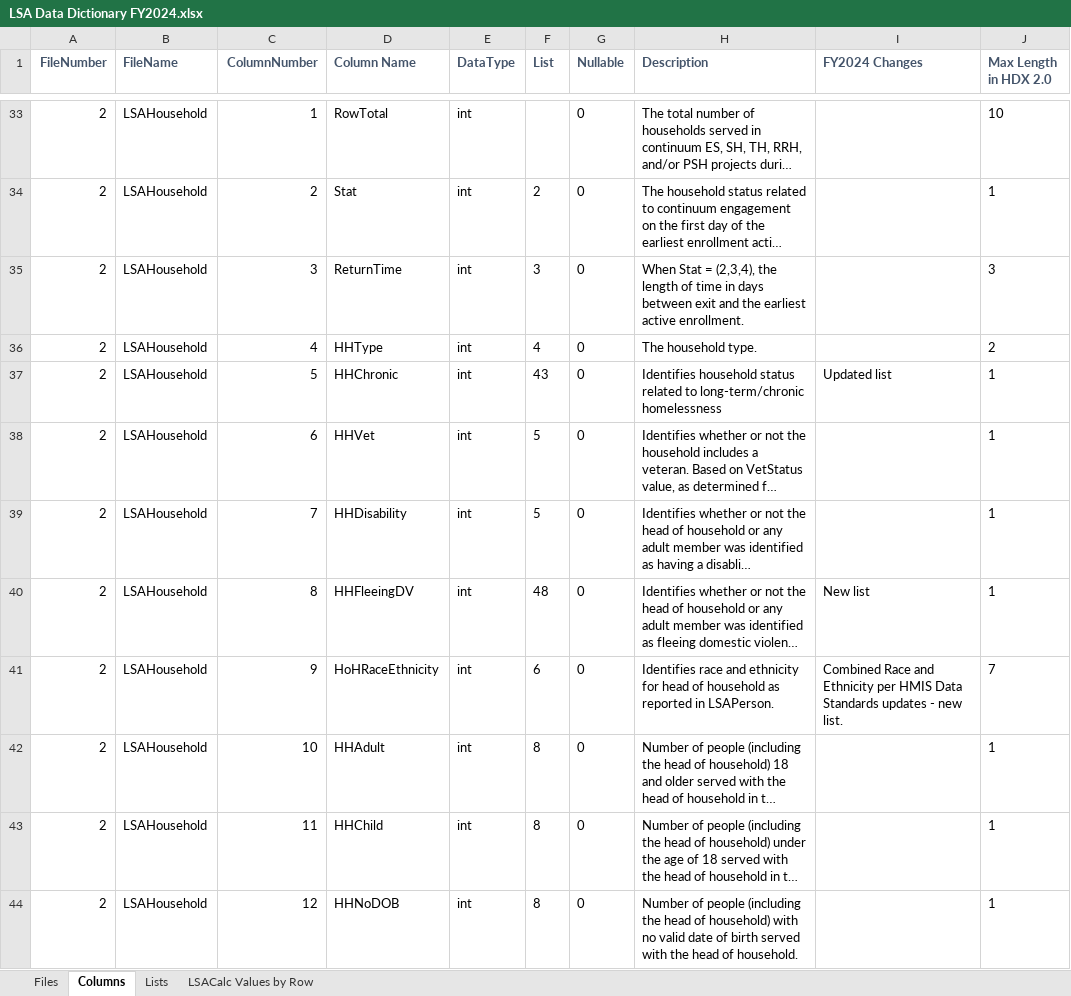
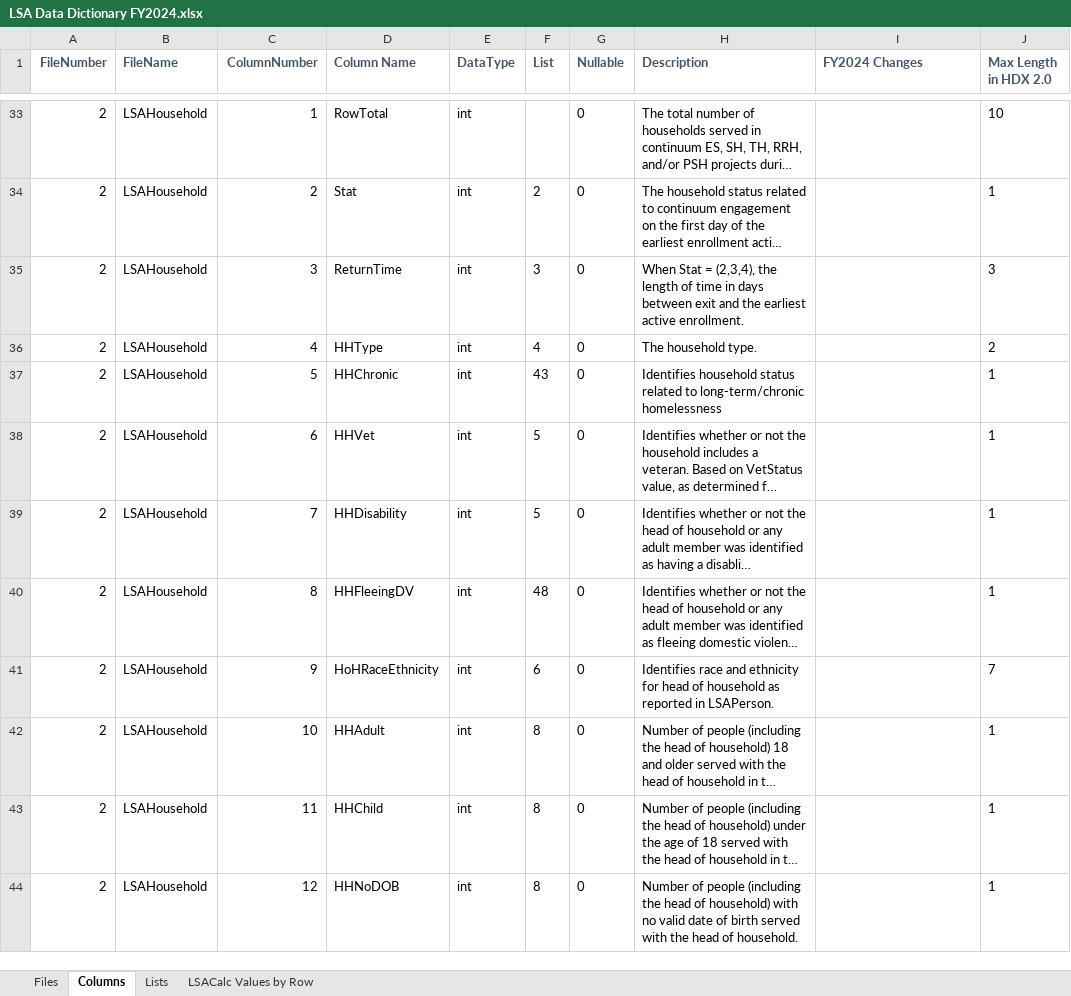
Before and after one commit to HMIS/LSASampleCode, an Excel workbook: LSA Data Dictionary FY2024.xlsx, sheet Columns, drawn as a sheet; only a part is shown, gaps mark what is left out; long unchanged cells end in …; values as stored, in another font and other column widths than the file's, no borders; the diff names each change by its address in the sheet, - before the commit and + after, or states it on an @@ line.

Commit message:
Update LSA Data Dictionary FY2024.xlsx
Closes #1229

```diff
--- a/LSA Data Dictionary FY2024.xlsx (sheet Columns)
+++ b/LSA Data Dictionary FY2024.xlsx (sheet Columns)
-I37 (FY2024 Changes): Updated list
+I37 (FY2024 Changes): (empty)
-I40 (FY2024 Changes): New list
+I40 (FY2024 Changes): (empty)
-I41 (FY2024 Changes): Combined Race and Ethnicity per HMIS Data Standards updates - new list.
+I41 (FY2024 Changes): (empty)
```
